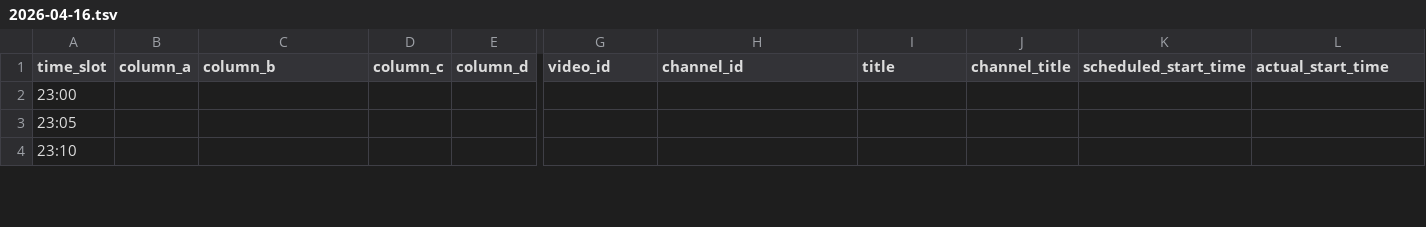
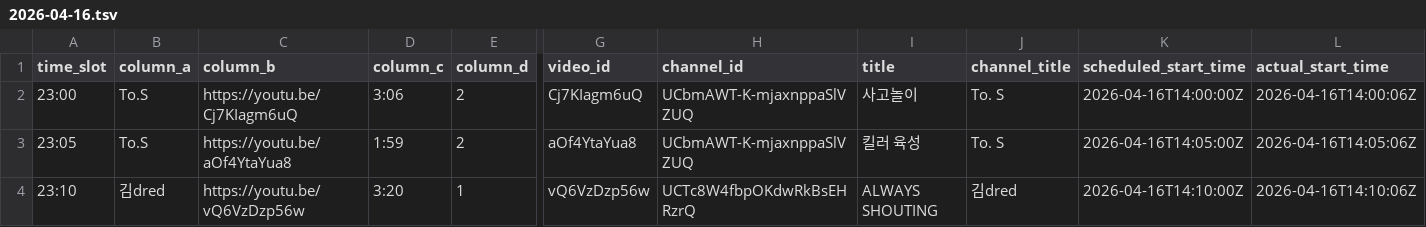
Before and after one commit to ChangpopWiki/premiere-relay-archive-data, a TSV file: 2026/04/2026-04-16.tsv, drawn as a sheet; only a part is shown, gaps mark what is left out; the diff covers the shown part only; the diff names each change by its address in the sheet, - before the commit and + after, or states it on an @@ line.

```diff
--- a/2026/04/2026-04-16.tsv
+++ b/2026/04/2026-04-16.tsv
-B2:B3 (column_a): (empty)
+B2:B3 (column_a): To.S
-C2 (column_b): (empty)
+C2 (column_b): https://youtu.be/Cj7KIagm6uQ
-D2 (column_c): (empty)
+D2 (column_c): 3:06
-E2:E3 (column_d): (empty)
+E2:E3 (column_d): 2
-G2 (video_id): (empty)
+G2 (video_id): Cj7KIagm6uQ
-H2:H3 (channel_id): (empty)
+H2:H3 (channel_id): UCbmAWT-K-mjaxnppaSlVZUQ
-I2 (title): (empty)
+I2 (title): 사고놀이
-J2:J3 (channel_title): (empty)
+J2:J3 (channel_title): To. S
-K2 (scheduled_start_time): (empty)
+K2 (scheduled_start_time): 2026-04-16T14:00:00Z
-L2 (actual_start_time): (empty)
+L2 (actual_start_time): 2026-04-16T14:00:06Z
-C3 (column_b): (empty)
+C3 (column_b): https://youtu.be/aOf4YtaYua8
-D3 (column_c): (empty)
+D3 (column_c): 1:59
-G3 (video_id): (empty)
+G3 (video_id): aOf4YtaYua8
-I3 (title): (empty)
+I3 (title): 킬러 육성
-K3 (scheduled_start_time): (empty)
+K3 (scheduled_start_time): 2026-04-16T14:05:00Z
-L3 (actual_start_time): (empty)
+L3 (actual_start_time): 2026-04-16T14:05:06Z
-B4 (column_a): (empty)
+B4 (column_a): 김dred
-C4 (column_b): (empty)
+C4 (column_b): https://youtu.be/vQ6VzDzp56w
-D4 (column_c): (empty)
+D4 (column_c): 3:20
-E4 (column_d): (empty)
+E4 (column_d): 1
-G4 (video_id): (empty)
+G4 (video_id): vQ6VzDzp56w
-H4 (channel_id): (empty)
+H4 (channel_id): UCTc8W4fbpOKdwRkBsEHRzrQ
-I4 (title): (empty)
+I4 (title): ALWAYS SHOUTING
-J4 (channel_title): (empty)
+J4 (channel_title): 김dred
-K4 (scheduled_start_time): (empty)
+K4 (scheduled_start_time): 2026-04-16T14:10:00Z
-L4 (actual_start_time): (empty)
+L4 (actual_start_time): 2026-04-16T14:10:06Z
```
Also changed, not shown: 26 edited cells elsewhere in this file, 1 other file.
